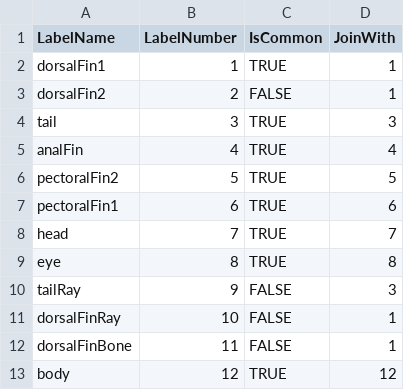
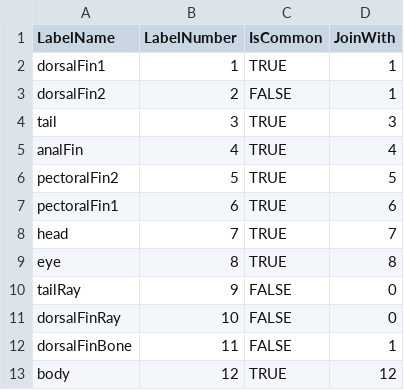
Before and after one commit to DiamondKMG/fish_auto_landmark, a CSV file: src/label_identities.csv, drawn as a sheet.

```diff
--- a/src/label_identities.csv
+++ b/src/label_identities.csv
@@ -9,4 +9,4 @@ head,7,TRUE,7,,,
 eye,8,TRUE,8,,,
-tailRay,9,FALSE,3,,,
-dorsalFinRay,10,FALSE,1,,,
+tailRay,9,FALSE,0,,,
+dorsalFinRay,10,FALSE,0,,,
 dorsalFinBone,11,FALSE,1,,,
```
Also changed, not shown: 1 other file.
